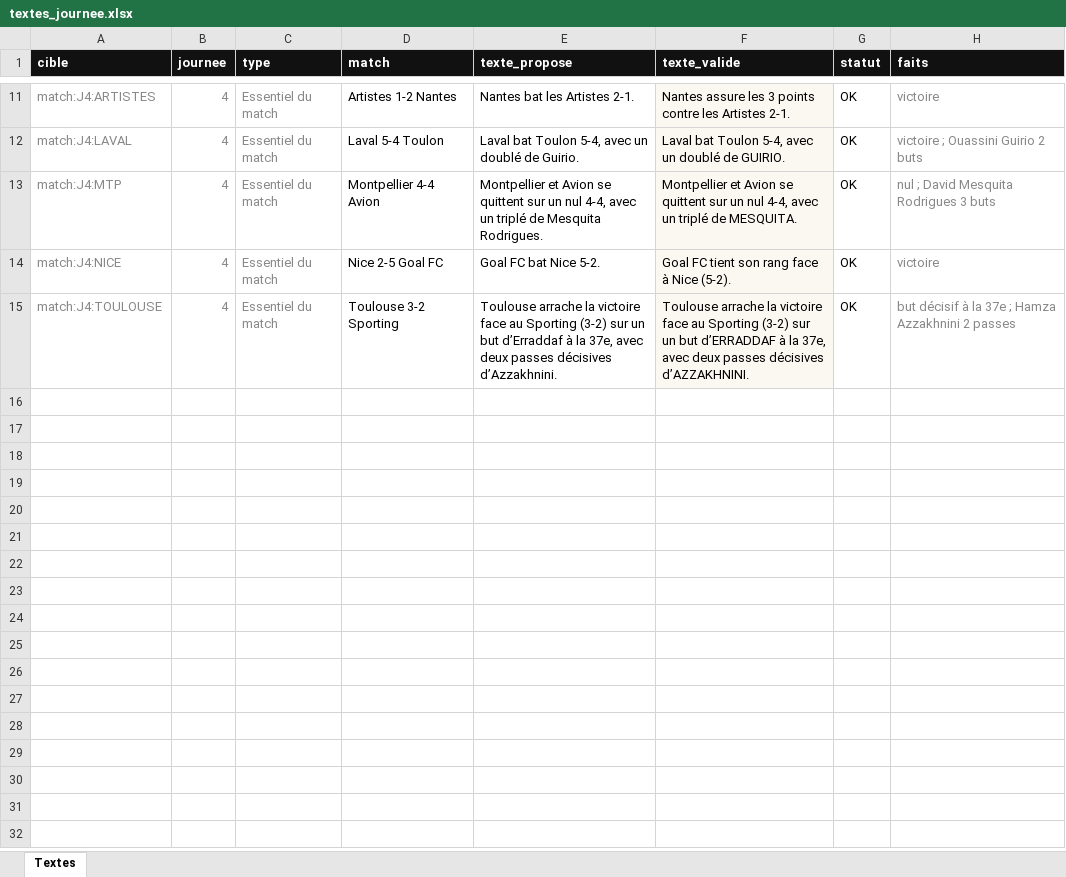
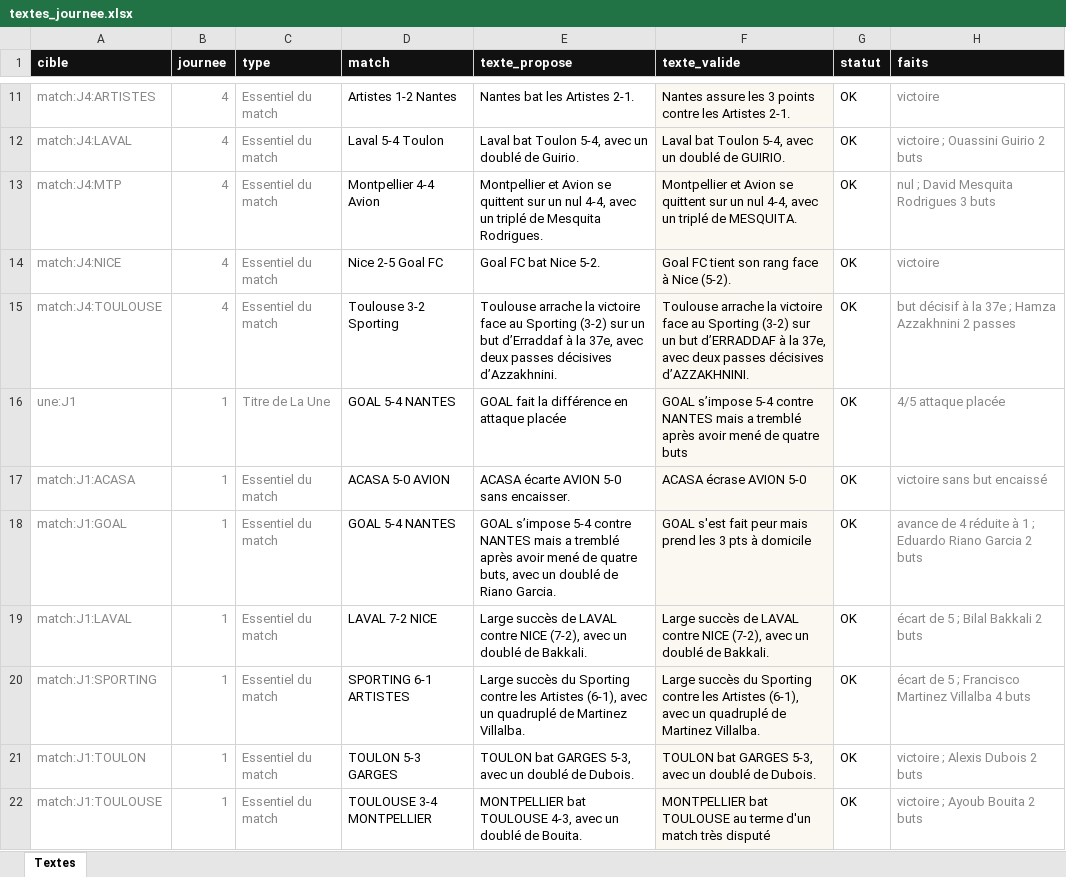
Before and after one commit to victorgeoffroy01-prog/d1-futsal-2026, an Excel workbook: textes_journee.xlsx, sheet Textes, drawn as a sheet; only a part is shown, gaps mark what is left out; values as stored, in another font and other column widths than the file's, no borders; the diff names each change by its address in the sheet, - before the commit and + after, or states it on an @@ line.

Commit message:
Textes J1 validés depuis la page contrôle

```diff
--- a/textes_journee.xlsx (sheet Textes)
+++ b/textes_journee.xlsx (sheet Textes)
+row 16: une:J1 | 1 | Titre de La Une | GOAL 5-4 NANTES | GOAL fait la différence en attaque placée | GOAL s’impose 5-4 contre NANTES mais a tremblé après avoir mené de quatre buts | OK | 4/5 attaque placée
+row 17: match:J1:ACASA | 1 | Essentiel du match | ACASA 5-0 AVION | ACASA écarte AVION 5-0 sans encaisser. | ACASA écrase AVION 5-0 | OK | victoire sans but encaissé
+row 18: match:J1:GOAL | 1 | Essentiel du match | GOAL 5-4 NANTES | GOAL s’impose 5-4 contre NANTES mais a tremblé après avoir mené de quatre buts, avec un doublé de Riano Garcia. | GOAL s'est fait peur mais prend les 3 pts à domicile | OK | avance de 4 réduite à 1 ; Eduardo Riano Garcia 2 buts
+row 19: match:J1:LAVAL | 1 | Essentiel du match | LAVAL 7-2 NICE | Large succès de LAVAL contre NICE (7-2), avec un doublé de Bakkali. | Large succès de LAVAL contre NICE (7-2), avec un doublé de Bakkali. | OK | écart de 5 ; Bilal Bakkali 2 buts
+row 20: match:J1:SPORTING | 1 | Essentiel du match | SPORTING 6-1 ARTISTES | Large succès du Sporting contre les Artistes (6-1), avec un quadruplé de Martinez Villalba. | Large succès du Sporting contre les Artistes (6-1), avec un quadruplé de Martinez Villalba. | OK | écart de 5 ; Francisco Martinez Villalba 4 buts
+row 21: match:J1:TOULON | 1 | Essentiel du match | TOULON 5-3 GARGES | TOULON bat GARGES 5-3, avec un doublé de Dubois. | TOULON bat GARGES 5-3, avec un doublé de Dubois. | OK | victoire ; Alexis Dubois 2 buts
+row 22: match:J1:TOULOUSE | 1 | Essentiel du match | TOULOUSE 3-4 MONTPELLIER | MONTPELLIER bat TOULOUSE 4-3, avec un doublé de Bouita. | MONTPELLIER bat TOULOUSE au terme d'un match très disputé | OK | victoire ; Ayoub Bouita 2 buts
```
